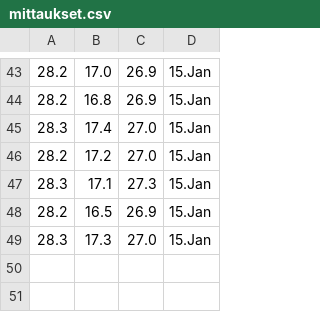
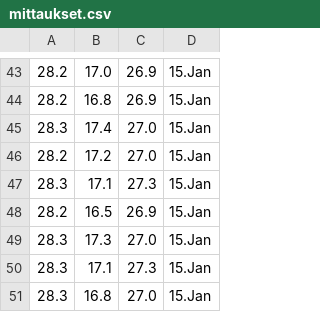
Before and after one commit to Jumppi5/IoT-mittari2, a CSV file: mittaukset.csv, drawn as a sheet; only a part is shown, gaps mark what is left out; the diff names each change by its address in the sheet, - before the commit and + after, or states it on an @@ line.

```diff
--- a/mittaukset.csv
+++ b/mittaukset.csv
+row 50: 28.3 | 17.1 | 27.3 | 15.Jan
+row 51: 28.3 | 16.8 | 27.0 | 15.Jan
```
Also changed, not shown: 1 other file.
